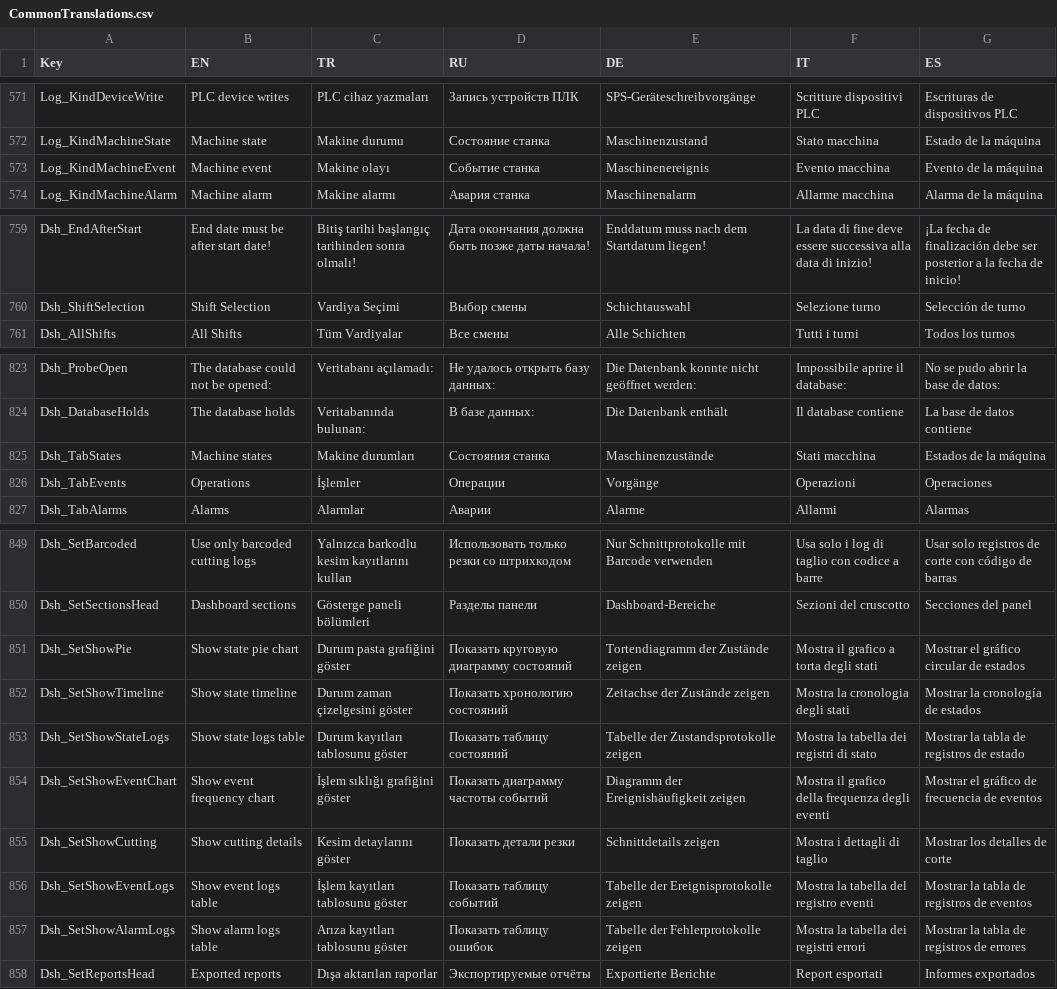
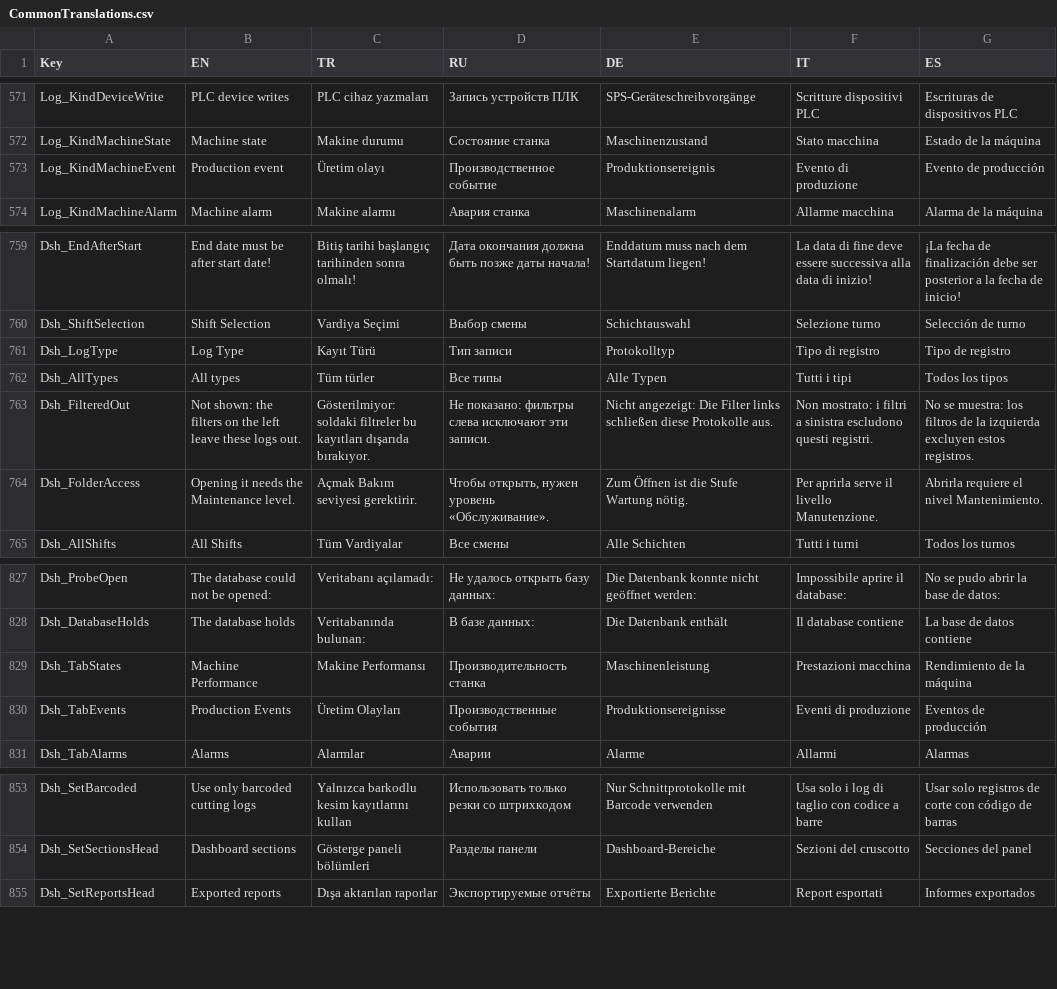
Before and after one commit to Sereftasan/HMI, a CSV file: KabanHMI/CommonTranslations.csv, drawn as a sheet; only a part is shown, gaps mark what is left out; the diff covers the shown part only.

```diff
--- a/KabanHMI/CommonTranslations.csv
+++ b/KabanHMI/CommonTranslations.csv
@@ -572,3 +572,3 @@ Log_KindDeviceWrite;PLC device writes;PLC cihaz yazmaları;Запись устр
 Log_KindMachineState;Machine state;Makine durumu;Состояние станка;Maschinenzustand;Stato macchina;Estado de la máquina
-Log_KindMachineEvent;Machine event;Makine olayı;Событие станка;Maschinenereignis;Evento macchina;Evento de la máquina
+Log_KindMachineEvent;Production event;Üretim olayı;Производственное событие;Produktionsereignis;Evento di produzione;Evento de producción
 Log_KindMachineAlarm;Machine alarm;Makine alarmı;Авария станка;Maschinenalarm;Allarme macchina;Alarma de la máquina
@@ -760,2 +760,6 @@ Dsh_EndAfterStart;End date must be after start date!;Bitiş tarihi başlangıç
 Dsh_ShiftSelection;Shift Selection;Vardiya Seçimi;Выбор смены;Schichtauswahl;Selezione turno;Selección de turno
+Dsh_LogType;Log Type;Kayıt Türü;Тип записи;Protokolltyp;Tipo di registro;Tipo de registro
+Dsh_AllTypes;All types;Tüm türler;Все типы;Alle Typen;Tutti i tipi;Todos los tipos
+Dsh_FilteredOut;Not shown: the filters on the left leave these logs out.;Gösterilmiyor: soldaki filtreler bu kayıtları dışarıda bırakıyor.;Не показано: фильтры слева исключают эти записи.;Nicht angezeigt: Die Filter links schließen diese Protokolle aus.;Non mostrato: i filtri a sinistra escludono questi registri.;No se muestra: los filtros de la izquierda excluyen estos registros.
+Dsh_FolderAccess;Opening it needs the Maintenance level.;Açmak Bakım seviyesi gerektirir.;Чтобы открыть, нужен уровень «Обслуживание».;Zum Öffnen ist die Stufe Wartung nötig.;Per aprirla serve il livello Manutenzione.;Abrirla requiere el nivel Mantenimiento.
 Dsh_AllShifts;All Shifts;Tüm Vardiyalar;Все смены;Alle Schichten;Tutti i turni;Todos los turnos
@@ -824,4 +828,4 @@ Dsh_ProbeOpen;The database could not be opened:;Veritabanı açılamadı:;Не
 Dsh_DatabaseHolds;The database holds;Veritabanında bulunan:;В базе данных:;Die Datenbank enthält;Il database contiene;La base de datos contiene
-Dsh_TabStates;Machine states;Makine durumları;Состояния станка;Maschinenzustände;Stati macchina;Estados de la máquina
-Dsh_TabEvents;Operations;İşlemler;Операции;Vorgänge;Operazioni;Operaciones
+Dsh_TabStates;Machine Performance;Makine Performansı;Производительность станка;Maschinenleistung;Prestazioni macchina;Rendimiento de la máquina
+Dsh_TabEvents;Production Events;Üretim Olayları;Производственные события;Produktionsereignisse;Eventi di produzione;Eventos de producción
 Dsh_TabAlarms;Alarms;Alarmlar;Аварии;Alarme;Allarmi;Alarmas
@@ -850,9 +854,2 @@ Dsh_SetBarcoded;Use only barcoded cutting logs;Yalnızca barkodlu kesim kayıtla
 Dsh_SetSectionsHead;Dashboard sections;Gösterge paneli bölümleri;Разделы панели;Dashboard-Bereiche;Sezioni del cruscotto;Secciones del panel
-Dsh_SetShowPie;Show state pie chart;Durum pasta grafiğini göster;Показать круговую диаграмму состояний;Tortendiagramm der Zustände zeigen;Mostra il grafico a torta degli stati;Mostrar el gráfico circular de estados
-Dsh_SetShowTimeline;Show state timeline;Durum zaman çizelgesini göster;Показать хронологию состояний;Zeitachse der Zustände zeigen;Mostra la cronologia degli stati;Mostrar la cronología de estados
-Dsh_SetShowStateLogs;Show state logs table;Durum kayıtları tablosunu göster;Показать таблицу состояний;Tabelle der Zustandsprotokolle zeigen;Mostra la tabella dei registri di stato;Mostrar la tabla de registros de estado
-Dsh_SetShowEventChart;Show event frequency chart;İşlem sıklığı grafiğini göster;Показать диаграмму частоты событий;Diagramm der Ereignishäufigkeit zeigen;Mostra il grafico della frequenza degli eventi;Mostrar el gráfico de frecuencia de eventos
-Dsh_SetShowCutting;Show cutting details;Kesim detaylarını göster;Показать детали резки;Schnittdetails zeigen;Mostra i dettagli di taglio;Mostrar los detalles de corte
-Dsh_SetShowEventLogs;Show event logs table;İşlem kayıtları tablosunu göster;Показать таблицу событий;Tabelle der Ereignisprotokolle zeigen;Mostra la tabella del registro eventi;Mostrar la tabla de registros de eventos
-Dsh_SetShowAlarmLogs;Show alarm logs table;Arıza kayıtları tablosunu göster;Показать таблицу ошибок;Tabelle der Fehlerprotokolle zeigen;Mostra la tabella dei registri errori;Mostrar la tabla de registros de errores
 Dsh_SetReportsHead;Exported reports;Dışa aktarılan raporlar;Экспортируемые отчёты;Exportierte Berichte;Report esportati;Informes exportados
```
Also changed, not shown: 36 edited cells elsewhere in this file, 17 other files.
